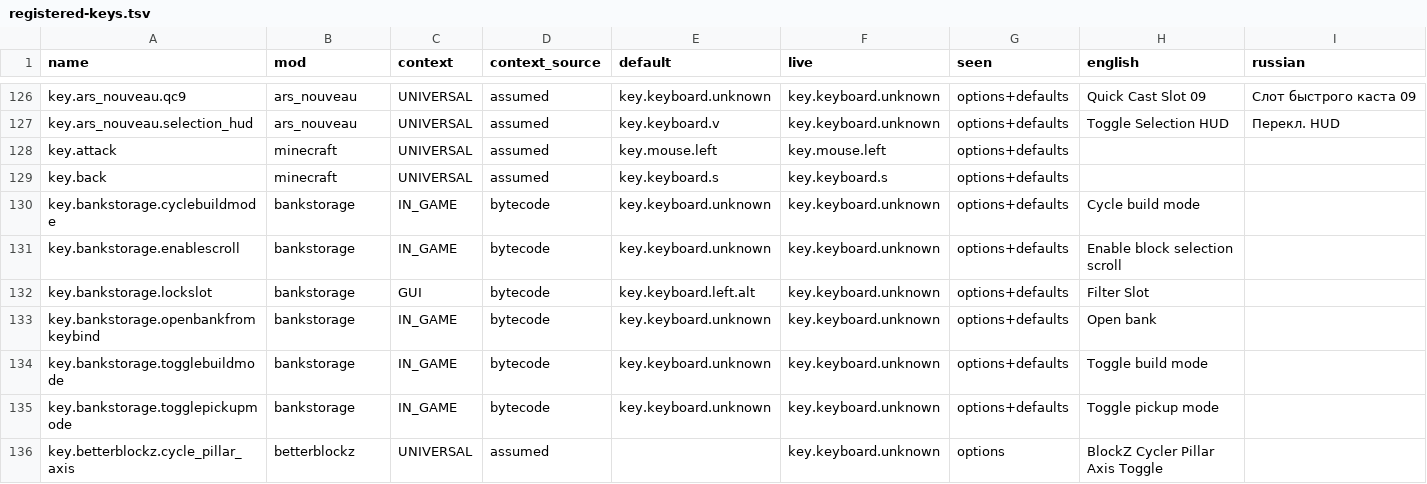
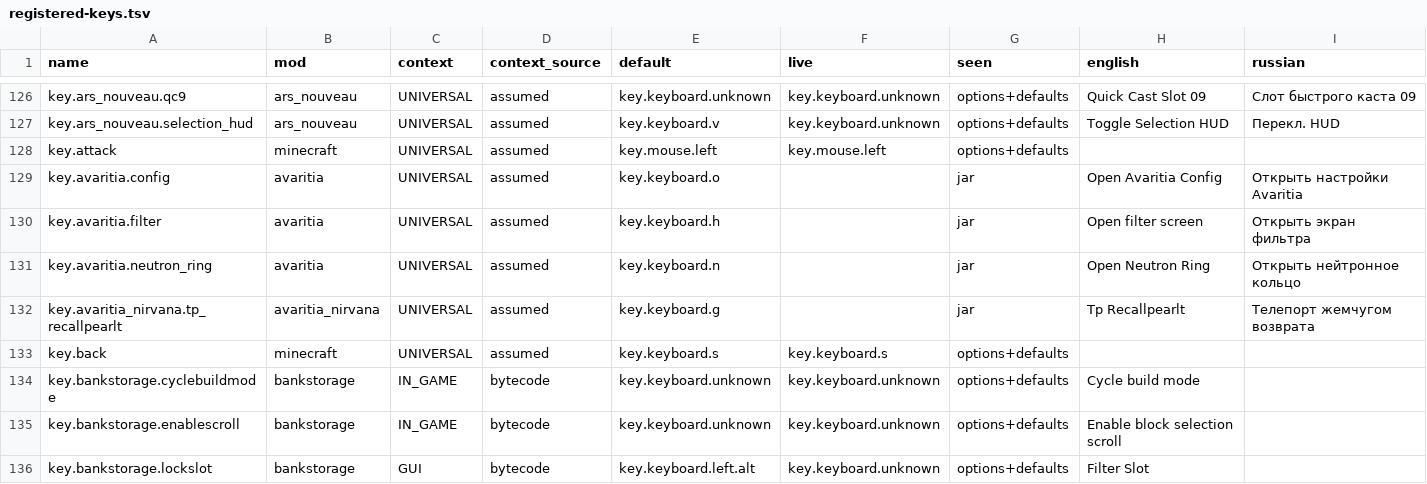
Before and after one commit to MarkZamore/LL8-Extended, a TSV file: tools/keybinds/registered-keys.tsv, drawn as a sheet; only a part is shown, gaps mark what is left out; the shorter side is filled out with more unchanged rows; the diff names each change by its address in the sheet, - before the commit and + after, or states it on an @@ line.

Commit message:
Put Re:Avaritia and eight mods around it into the pack
Nova Committee's rewrite, plus Expand, Integration, MoreAvaritia, Nirvana,
PackagedAvaritia, Avaritia's Delight and the Spear - and Spear Core under
the last of them, which nothing else here provides. Every jar was opened:
each declares 1.21.1 and neoforge, none carries nested jars, and no modId
collides with the 933 the pack already has. The rest of what they ask for
was already in: geckolib 4.9.2, PackagedAuto 4.0.8.21, FarmersDelight
1.3.3, AE2 19.2.17, architectury.

PackagedAvaritia comes in two builds of one version - Neo for the other
fork of Avaritia, Re for this one. This is the Re one.

Avaritia IO is left out, in either build. Its @Mod class reaches for nine
EnderIO classes of the old layout - com.enderio.base.*, com.enderio.
regilite.* - which enderio 8.2.11-beta, the build the pack has, does not
contain. That is a crash at class-load, not a missing recipe.

Recipes need no second viewer. Re:Avaritia ships an EMI plugin of its own,
so the Extreme Crafting Table, the compressor and the singularities show up
in the pack's EMI; and TooManyRecipeViewers already answers to the modId
jei, so a real JEI beside it would refuse to load.

The four keys the jars register come in unbound: all four ship on keys the
layout already spends - o and n on Cobblemon, h on the rifle, g on the
dragon.

```diff
--- a/tools/keybinds/registered-keys.tsv
+++ b/tools/keybinds/registered-keys.tsv
+row 129: key.avaritia.config | avaritia | UNIVERSAL | assumed | key.keyboard.o |  | jar | Open Avaritia Config | Открыть настройки Avaritia
+row 130: key.avaritia.filter | avaritia | UNIVERSAL | assumed | key.keyboard.h |  | jar | Open filter screen | Открыть экран фильтра
+row 131: key.avaritia.neutron_ring | avaritia | UNIVERSAL | assumed | key.keyboard.n |  | jar | Open Neutron Ring | Открыть нейтронное кольцо
+row 132: key.avaritia_nirvana.tp_recallpearlt | avaritia_nirvana | UNIVERSAL | assumed | key.keyboard.g |  | jar | Tp Recallpearlt | Телепорт жемчугом возврата
```
Also changed, not shown: 20 other files.
